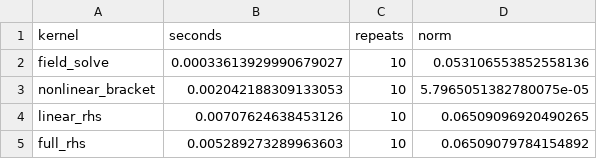
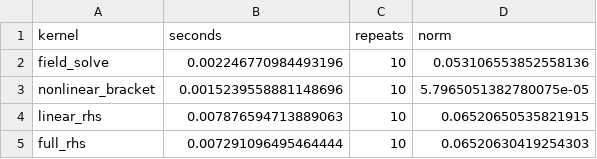
Before and after one commit to uwplasma/SPECTRAX-GK, a CSV file: docs/_static/nonlinear_rhs_profile_gpu_spectral.csv, drawn as a sheet.

```diff
--- a/docs/_static/nonlinear_rhs_profile_gpu_spectral.csv
+++ b/docs/_static/nonlinear_rhs_profile_gpu_spectral.csv
@@ -1,5 +1,5 @@
 kernel,seconds,repeats,norm
-field_solve,0.00033613929990679027,10,0.053106553852558136
-nonlinear_bracket,0.002042188309133053,10,5.7965051382780075e-05
-linear_rhs,0.00707624638453126,10,0.06509096920490265
-full_rhs,0.005289273289963603,10,0.06509079784154892
+field_solve,0.002246770984493196,10,0.053106553852558136
+nonlinear_bracket,0.0015239558881148696,10,5.7965051382780075e-05
+linear_rhs,0.007876594713889063,10,0.06520650535821915
+full_rhs,0.007291096495464444,10,0.06520630419254303
```
Also changed, not shown: docs/_static/nonlinear_rhs_profile_gpu.csv, 4 other files.
